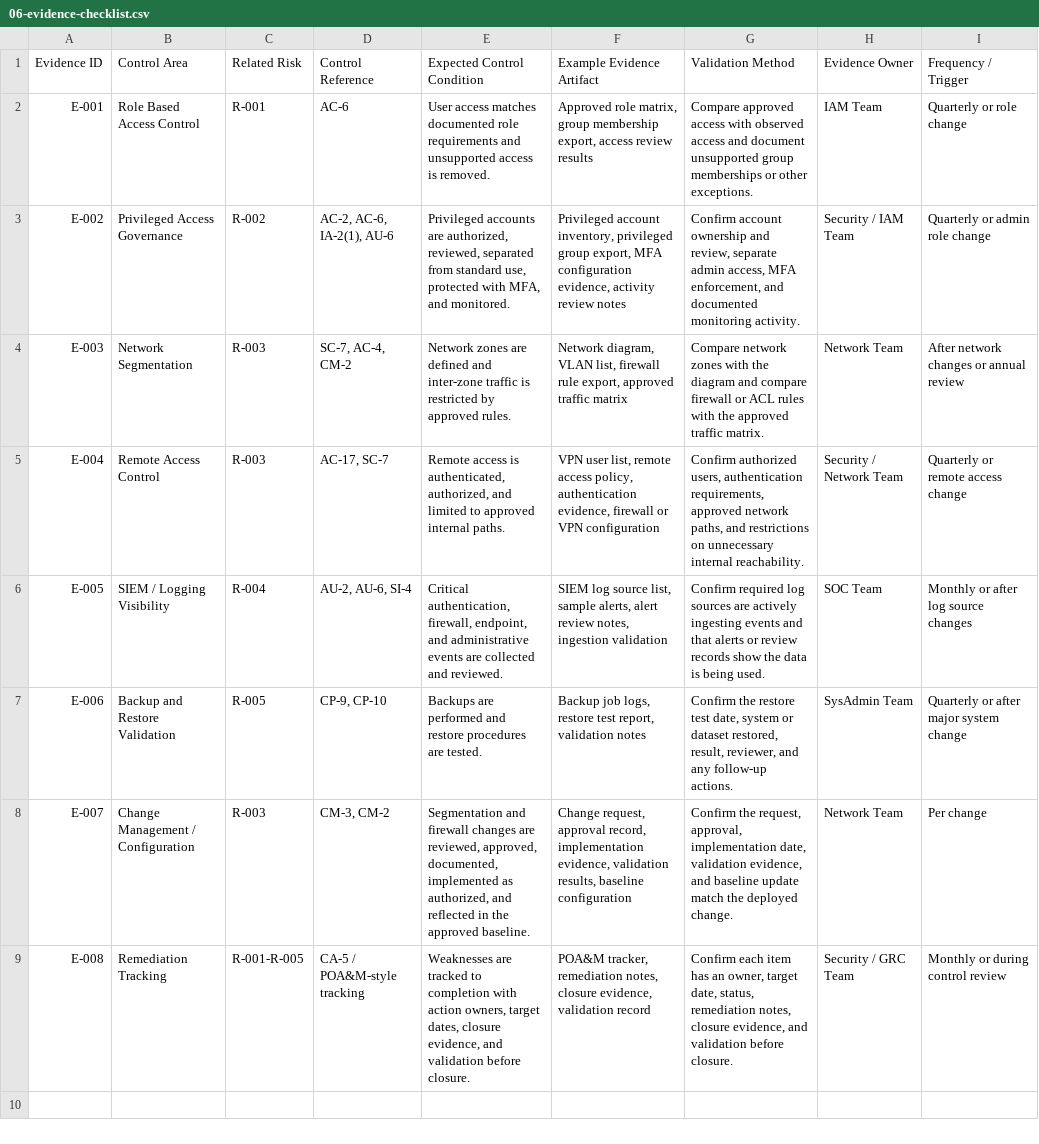
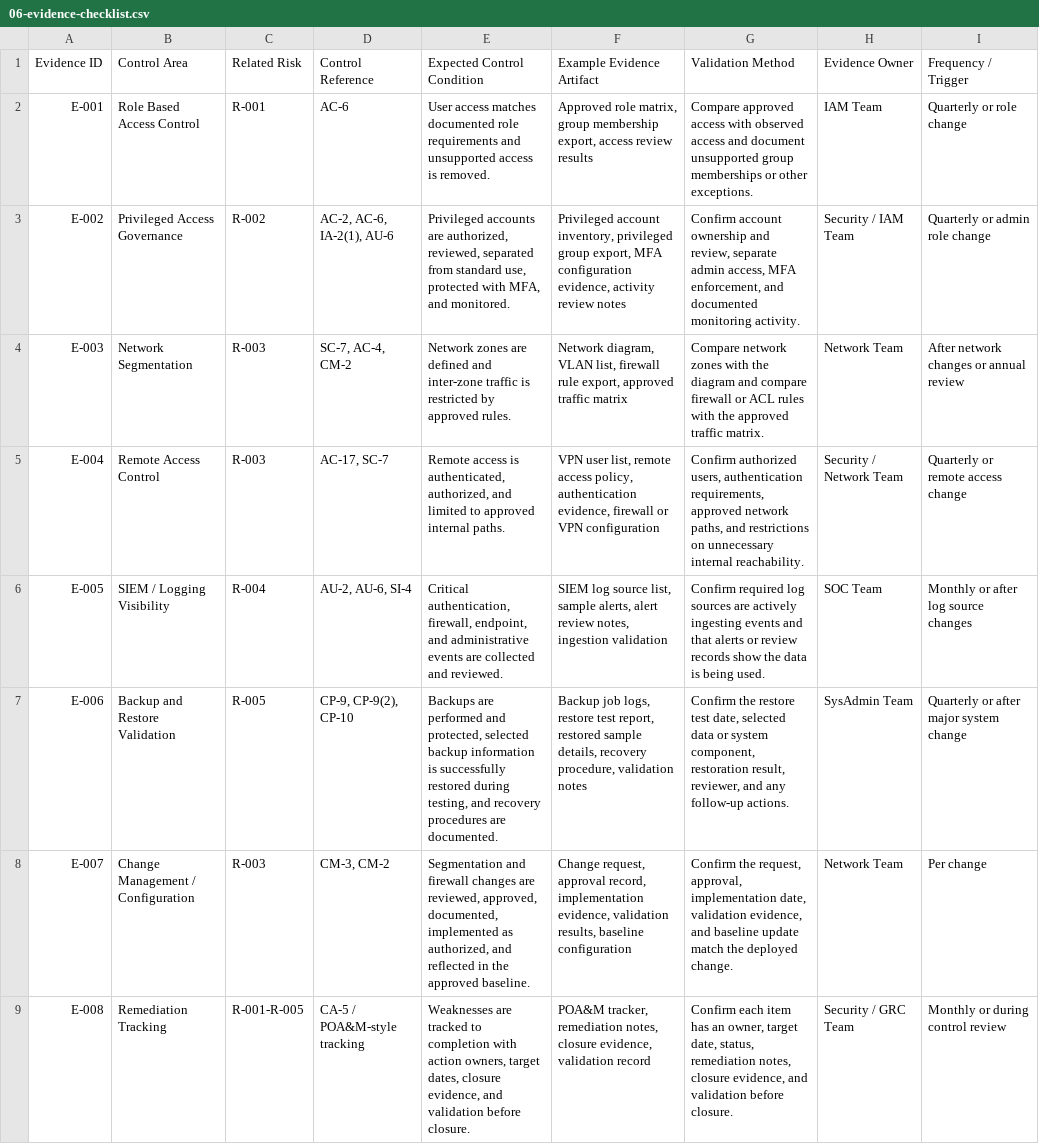
Before and after one commit to mcoza/Federal-Zero-Trust-GRC-Portfolio, a CSV file: artifacts/06-evidence-checklist.csv, drawn as a sheet.

Commit message:
Align evidence checklist with restore testing controls

```diff
--- a/artifacts/06-evidence-checklist.csv
+++ b/artifacts/06-evidence-checklist.csv
@@ -6,3 +6,3 @@
 "E-005","SIEM / Logging Visibility","R-004","AU-2, AU-6, SI-4","Critical authentication, firewall, endpoint, and administrative events are collected and reviewed.","SIEM log source list, sample alerts, alert review notes, ingestion validation","Confirm required log sources are actively ingesting events and that alerts or review records show the data is being used.","SOC Team","Monthly or after log source changes"
-"E-006","Backup and Restore Validation","R-005","CP-9, CP-10","Backups are performed and restore procedures are tested.","Backup job logs, restore test report, validation notes","Confirm the restore test date, system or dataset restored, result, reviewer, and any follow-up actions.","SysAdmin Team","Quarterly or after major system change"
+"E-006","Backup and Restore Validation","R-005","CP-9, CP-9(2), CP-10","Backups are performed and protected, selected backup information is successfully restored during testing, and recovery procedures are documented.","Backup job logs, restore test report, restored sample details, recovery procedure, validation notes","Confirm the restore test date, selected data or system component, restoration result, reviewer, and any follow-up actions.","SysAdmin Team","Quarterly or after major system change"
 "E-007","Change Management / Configuration","R-003","CM-3, CM-2","Segmentation and firewall changes are reviewed, approved, documented, implemented as authorized, and reflected in the approved baseline.","Change request, approval record, implementation evidence, validation results, baseline configuration","Confirm the request, approval, implementation date, validation evidence, and baseline update match the deployed change.","Network Team","Per change"
```
